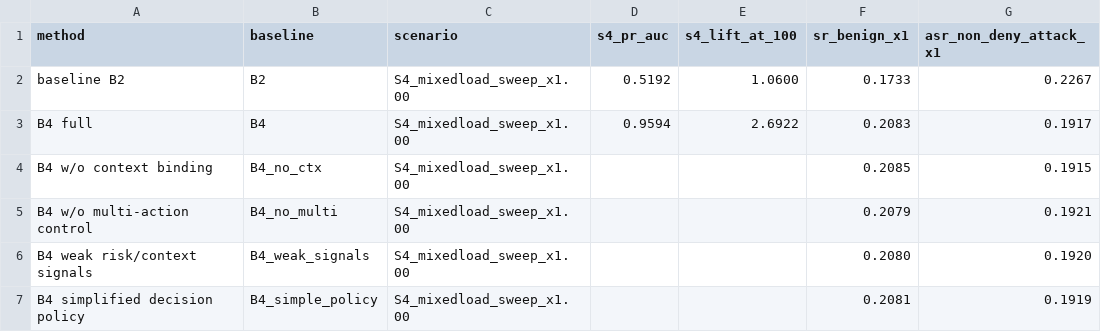
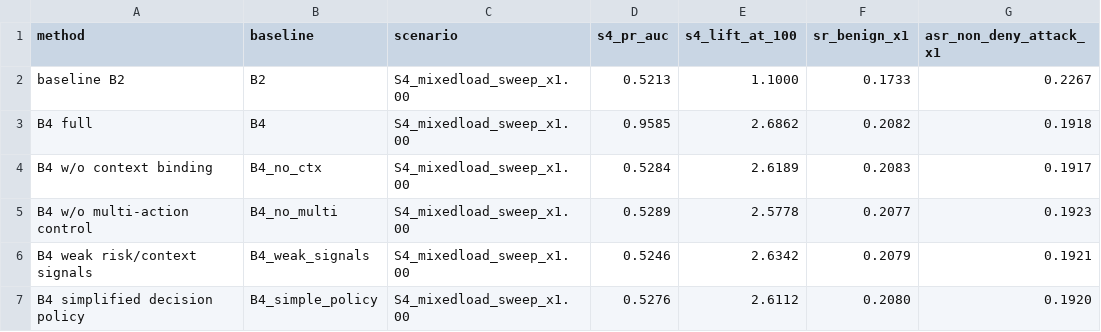
Before and after one commit to HanChenYnnu/RA-CBT-3, a CSV file: results/ablation.csv, drawn as a sheet.

Commit message:
harden formal auth semantics, proofs, and complete ablation/heldout outputs

```diff
--- a/results/ablation.csv
+++ b/results/ablation.csv
@@ -1,7 +1,7 @@
 method,baseline,scenario,s4_pr_auc,s4_lift_at_100,sr_benign_x1,asr_non_deny_attack_x1
-baseline B2,B2,S4_mixedload_sweep_x1.00,0.5192,1.0600,0.1733,0.2267
-B4 full,B4,S4_mixedload_sweep_x1.00,0.9594,2.6922,0.2083,0.1917
-B4 w/o context binding,B4_no_ctx,S4_mixedload_sweep_x1.00,,,0.2085,0.1915
-B4 w/o multi-action control,B4_no_multi,S4_mixedload_sweep_x1.00,,,0.2079,0.1921
-B4 weak risk/context signals,B4_weak_signals,S4_mixedload_sweep_x1.00,,,0.2080,0.1920
-B4 simplified decision policy,B4_simple_policy,S4_mixedload_sweep_x1.00,,,0.2081,0.1919
+baseline B2,B2,S4_mixedload_sweep_x1.00,0.5213,1.1000,0.1733,0.2267
+B4 full,B4,S4_mixedload_sweep_x1.00,0.9585,2.6862,0.2082,0.1918
+B4 w/o context binding,B4_no_ctx,S4_mixedload_sweep_x1.00,0.5284,2.6189,0.2083,0.1917
+B4 w/o multi-action control,B4_no_multi,S4_mixedload_sweep_x1.00,0.5289,2.5778,0.2077,0.1923
+B4 weak risk/context signals,B4_weak_signals,S4_mixedload_sweep_x1.00,0.5246,2.6342,0.2079,0.1921
+B4 simplified decision policy,B4_simple_policy,S4_mixedload_sweep_x1.00,0.5276,2.6112,0.2080,0.1920
```
Also changed, not shown: results/apples_to_apples_runs.csv, results/consistency_audit.csv, 32 other files.
